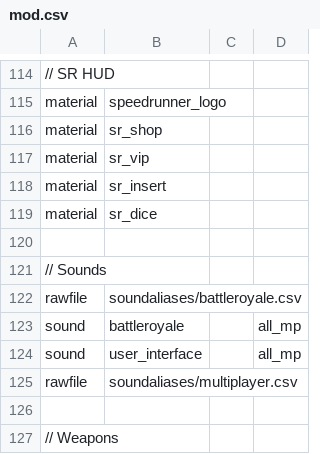
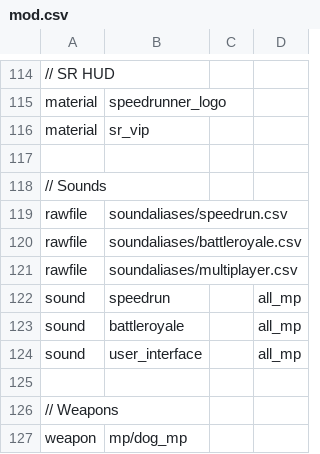
Before and after one commit to Iswenzz/CoD4-Battleroyale, a CSV file: assets/mod.csv, drawn as a sheet; only a part is shown, gaps mark what is left out; the shorter side is filled out with more unchanged rows; removed rows and columns are numbered as before the commit, all else as after; the diff names each change by its address in the sheet, - before the commit and + after, or states it on an @@ line.

```diff
--- a/assets/mod.csv
+++ b/assets/mod.csv
-row 116: material | sr_shop
-row 118: material | sr_insert
-row 119: material | sr_dice
+row 119: rawfile | soundaliases/speedrun.csv
@@ row 125 moved to row 121: rawfile @@
+row 122: sound | speedrun |  | all_mp
```
Also changed, not shown: assets/soundaliases/battleroyale.csv, 25 other files.
